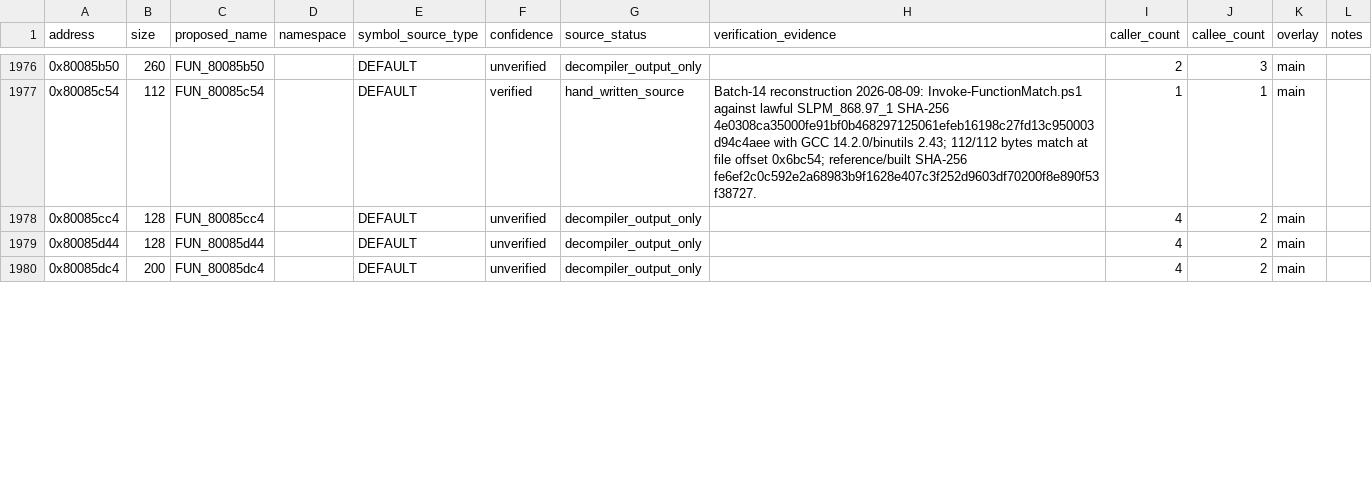
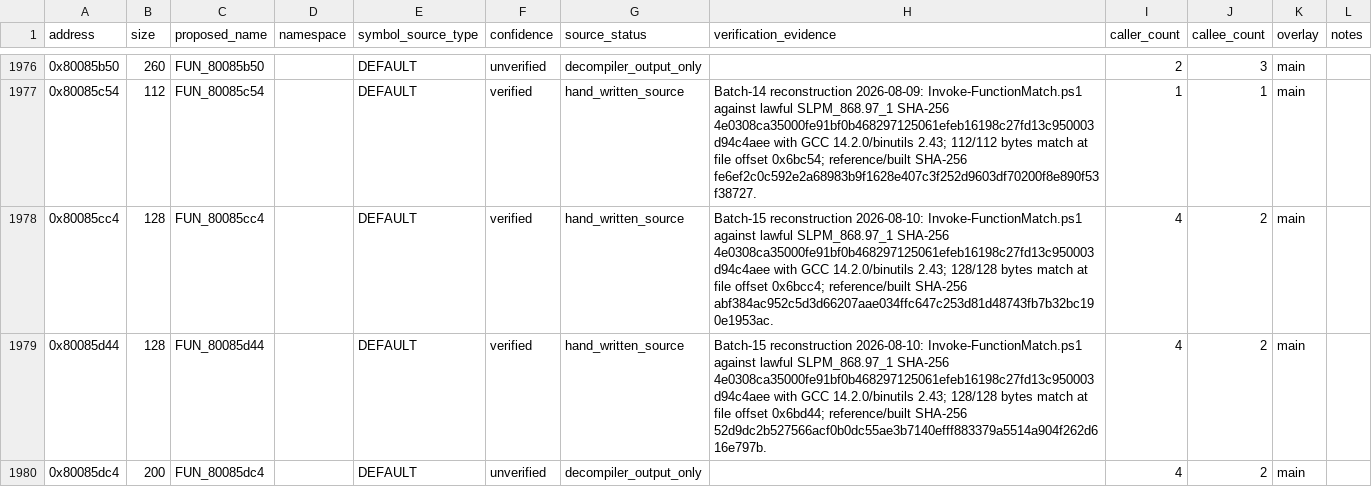
Before and after one commit to RieLoveChan/RiePS1, a CSV file: docs/games/ddr-5th-mix-jp-symbol-map.csv, drawn as a sheet; only a part is shown, gaps mark what is left out; the diff covers the shown part only.

Commit message:
Match four DDR5 table-clear and flag-predicate helpers
Add FUN_8007b5b0, FUN_80085cc4, FUN_80085d44, and FUN_80085e8c (128 bytes
each) to src/ddr5thmix/LibrarySignatureBatch9.s with manifest entries,
byte-verified via Invoke-FunctionMatch.ps1 against lawful SLPM_868.97_1
SHA-256 4e0308ca35000fe91bf0b468297125061efeb16198c27fd13c950003d94c4aee
using GCC 14.2.0/binutils 2.43 (full byte match, equal reference/built
hashes, file offsets 0x615b0/0x6bcc4/0x6bd44/0x6be8c). Promoted the four
symbol-map rows to verified and logged the unit in docs/log.md.

```diff
--- a/docs/games/ddr-5th-mix-jp-symbol-map.csv
+++ b/docs/games/ddr-5th-mix-jp-symbol-map.csv
@@ -1977,4 +1977,4 @@ address,size,proposed_name,namespace,symbol_source_type,confidence,source_status
 0x80085c54,112,FUN_80085c54,,DEFAULT,verified,hand_written_source,"Batch-14 reconstruction 2026-08-09: Invoke-FunctionMatch.ps1 against lawful SLPM_868.97_1 SHA-256 4e0308ca35000fe91bf0b468297125061efeb16198c27fd13c950003d94c4aee with GCC 14.2.0/binutils 2.43; 112/112 bytes match at file offset 0x6bc54; reference/built SHA-256 fe6ef2c0c592e2a68983b9f1628e407c3f252d9603df70200f8e890f53f38727.",1,1,main,
-0x80085cc4,128,FUN_80085cc4,,DEFAULT,unverified,decompiler_output_only,,4,2,main,
-0x80085d44,128,FUN_80085d44,,DEFAULT,unverified,decompiler_output_only,,4,2,main,
+0x80085cc4,128,FUN_80085cc4,,DEFAULT,verified,hand_written_source,"Batch-15 reconstruction 2026-08-10: Invoke-FunctionMatch.ps1 against lawful SLPM_868.97_1 SHA-256 4e0308ca35000fe91bf0b468297125061efeb16198c27fd13c950003d94c4aee with GCC 14.2.0/binutils 2.43; 128/128 bytes match at file offset 0x6bcc4; reference/built SHA-256 abf384ac952c5d3d66207aae034ffc647c253d81d48743fb7b32bc190e1953ac.",4,2,main,
+0x80085d44,128,FUN_80085d44,,DEFAULT,verified,hand_written_source,"Batch-15 reconstruction 2026-08-10: Invoke-FunctionMatch.ps1 against lawful SLPM_868.97_1 SHA-256 4e0308ca35000fe91bf0b468297125061efeb16198c27fd13c950003d94c4aee with GCC 14.2.0/binutils 2.43; 128/128 bytes match at file offset 0x6bd44; reference/built SHA-256 52d9dc2b527566acf0b0dc55ae3b7140efff883379a5514a904f262d616e797b.",4,2,main,
 0x80085dc4,200,FUN_80085dc4,,DEFAULT,unverified,decompiler_output_only,,4,2,main,
```
Also changed, not shown: 6 edited cells elsewhere in this file, 3 other files.
